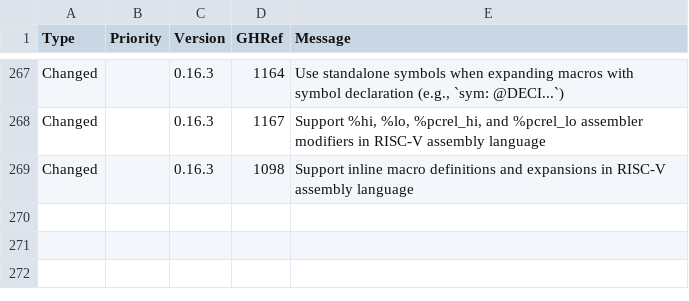
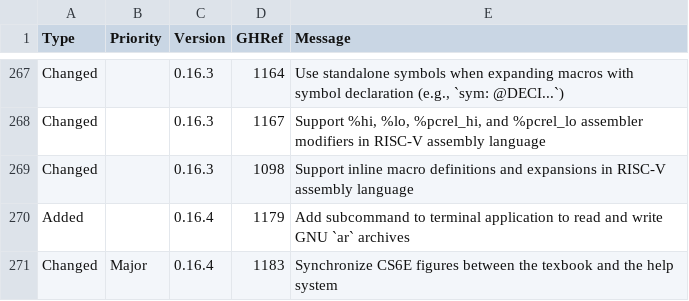
Before and after one commit to Matthew-McRaven/Pepp, a CSV file: data/changelog/changes.csv, drawn as a sheet; only a part is shown, gaps mark what is left out.

Commit message:
docs: add changelog items prior to v0.16.4 release

```diff
--- a/data/changelog/changes.csv
+++ b/data/changelog/changes.csv
@@ -269 +269,3 @@ Changed,,0.16.3,1167,"Support %hi, %lo, %pcrel_hi, and %pcrel_lo assembler modif
 Changed,,0.16.3,1098,"Support inline macro definitions and expansions in RISC-V assembly language"
+Added,,0.16.4,1179,"Add subcommand to terminal application to read and write GNU `ar` archives"
+Changed,Major,0.16.4,1183,"Synchronize CS6E figures between the texbook and the help system"
```
Also changed, not shown: data/changelog/versions.csv.
